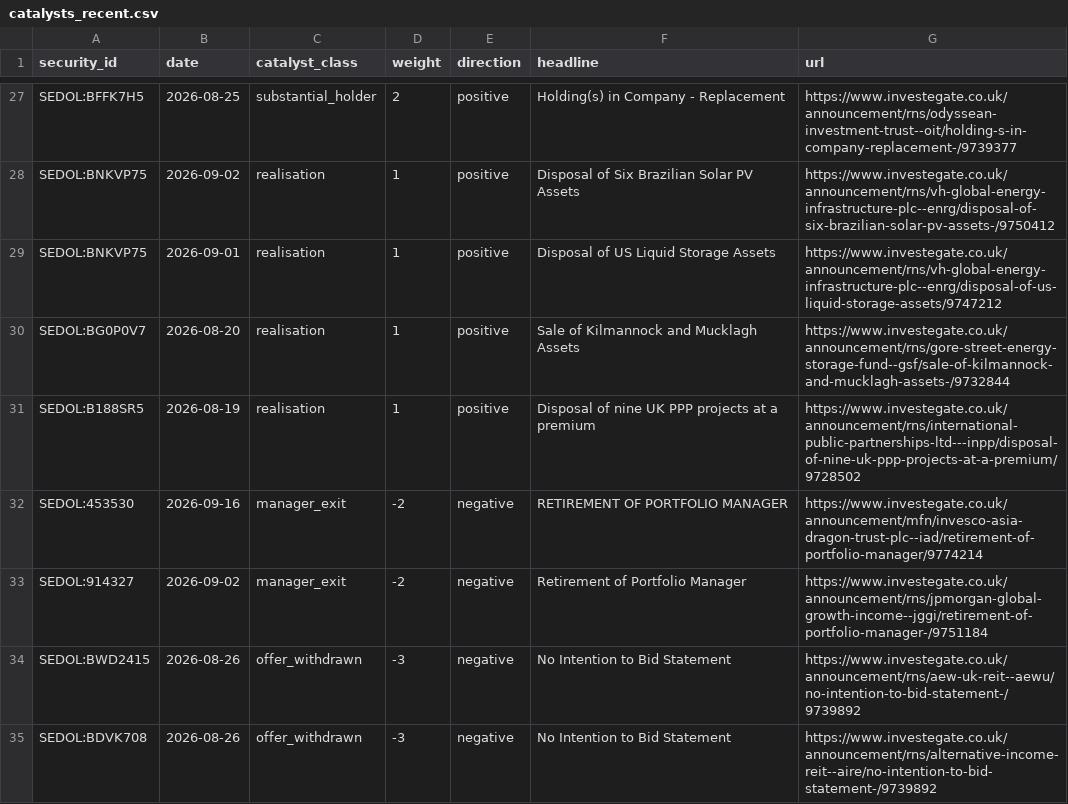
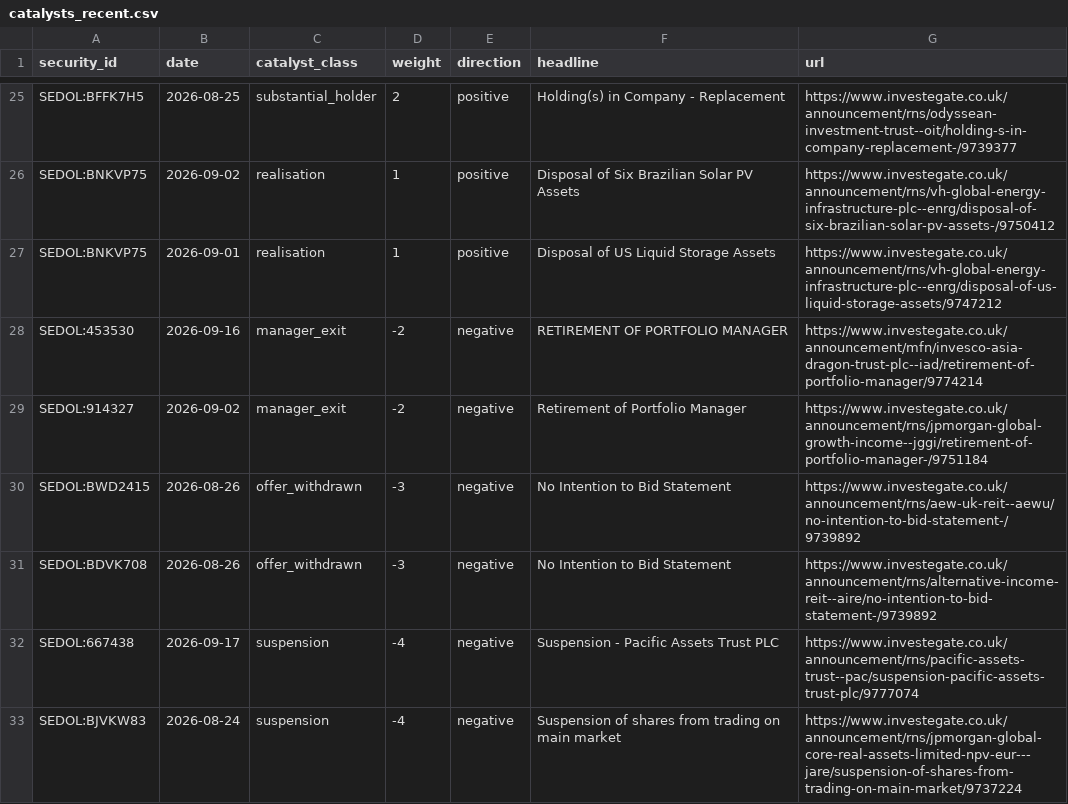
Before and after one commit to hdcapital/cef-research, a CSV file: outputs/live/catalysts_recent.csv, drawn as a sheet; only a part is shown, gaps mark what is left out; the shorter side is filled out with more unchanged rows; the diff covers the shown part only; the diff names each change by its address in the sheet, - before the commit and + after, or states it on an @@ line.

```diff
--- a/outputs/live/catalysts_recent.csv
+++ b/outputs/live/catalysts_recent.csv
-row 30: SEDOL:BG0P0V7 | 2026-08-20 | realisation | 1 | positive | Sale of Kilmannock and Mucklagh Assets | https://www.investegate.co.uk/announcement/rns/gore-street-energy-storage-fund--gsf/sale-of-kilmannock-and-mucklagh-assets-/9732844
-row 31: SEDOL:B188SR5 | 2026-08-19 | realisation | 1 | positive | Disposal of nine UK PPP projects at a premium | https://www.investegate.co.uk/announcement/rns/international-public-partnerships-ltd---inpp/disposal-of-nine-uk-ppp-projects-at-a-premium/9728502
```
Also changed, not shown: 4 removed rows elsewhere in this file, outputs/live/ideas_latest.csv, outputs/live/nav_quarantine.csv, 13 other files.
